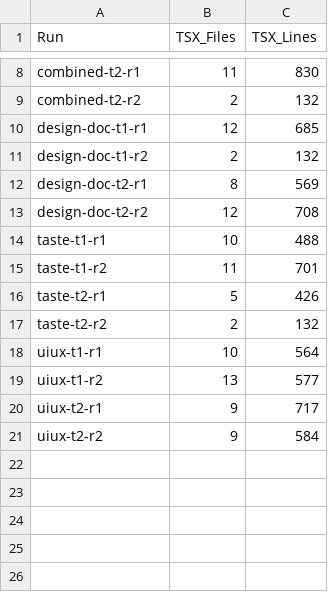
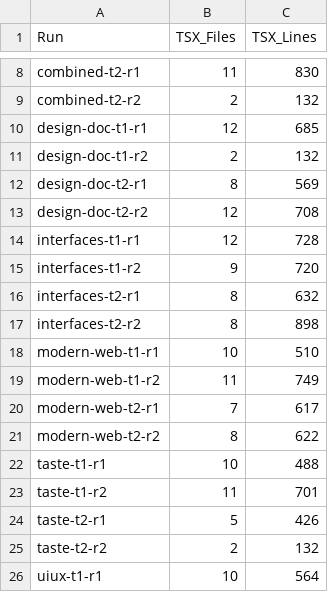
Before and after one commit to haxlys/frontend-lab, a CSV file: experiments/01-skill-comparison/evaluation/metrics.csv, drawn as a sheet; only a part is shown, gaps mark what is left out; the shorter side is filled out with more unchanged rows; the diff names each change by its address in the sheet, - before the commit and + after, or states it on an @@ line.

```diff
--- a/experiments/01-skill-comparison/evaluation/metrics.csv
+++ b/experiments/01-skill-comparison/evaluation/metrics.csv
+row 14: interfaces-t1-r1 | 12 | 728
+row 15: interfaces-t1-r2 | 9 | 720
+row 16: interfaces-t2-r1 | 8 | 632
+row 17: interfaces-t2-r2 | 8 | 898
+row 18: modern-web-t1-r1 | 10 | 510
+row 19: modern-web-t1-r2 | 11 | 749
+row 20: modern-web-t2-r1 | 7 | 617
+row 21: modern-web-t2-r2 | 8 | 622
```
Also changed, not shown: experiments/01-skill-comparison/evaluation/blind_scores.csv, 13 other files.
